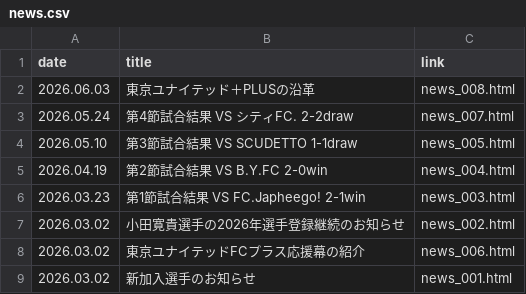
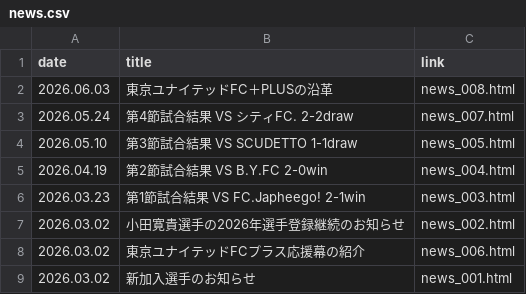
Before and after one commit to Chieko-Kuwahara/tuplus, a CSV file: news.csv, drawn as a sheet.

Commit message:
Update news.csv

```diff
--- a/news.csv
+++ b/news.csv
@@ -1,3 +1,3 @@
 date,title,link
-2026.06.03,東京ユナイテッド＋PLUSの沿革,news_008.html
+2026.06.03,東京ユナイテッドFC＋PLUSの沿革,news_008.html
 2026.05.24,第4節試合結果 VS シティFC. 2-2draw,news_007.html
```
